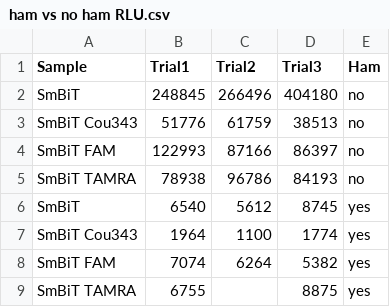
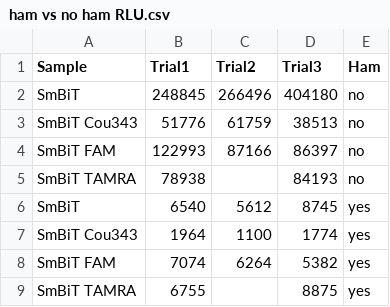
Before and after one commit to tranJen/GLMNanoBiT, a CSV file: ham vs no ham RLU.csv, drawn as a sheet.

Commit message:
Update ham vs no ham RLU.csv

```diff
--- a/ham vs no ham RLU.csv
+++ b/ham vs no ham RLU.csv
@@ -4,3 +4,3 @@ SmBiT Cou343,51776,61759,38513,no
 SmBiT FAM,122993,87166,86397,no
-SmBiT TAMRA,78938,96786,84193,no
+SmBiT TAMRA,78938,,84193,no
 SmBiT,6540,5612,8745,yes
```
